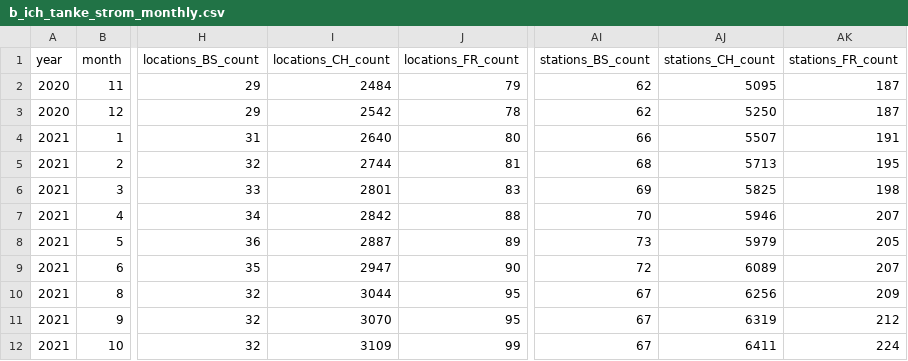
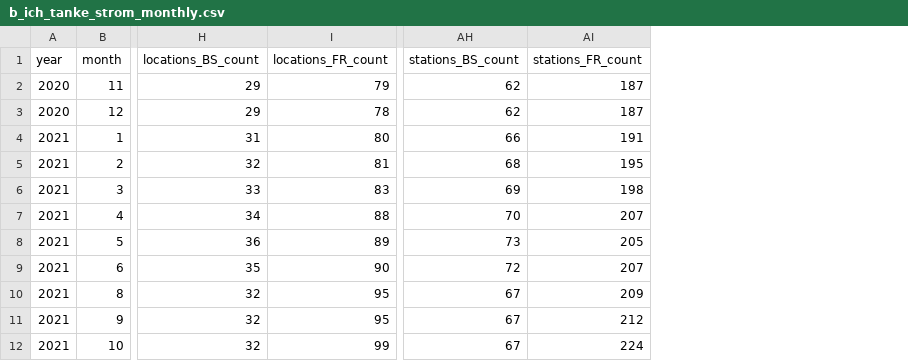
Before and after one commit to mikch06/deads1_project, a CSV file: data/bronze/b_ich_tanke_strom_monthly.csv, drawn as a sheet; only a part is shown, gaps mark what is left out; the diff names each change by its address in the sheet, - before the commit and + after, or states it on an @@ line.

```diff
--- a/data/bronze/b_ich_tanke_strom_monthly.csv
+++ b/data/bronze/b_ich_tanke_strom_monthly.csv
-column I (locations_CH_count), rows 2-12: 2484 | 2542 | 2640 | 2744 | 2801 | 2842 | 2887 | 2947 | 3044 | 3070 | 3109
-column AJ (stations_CH_count), rows 2-12: 5095 | 5250 | 5507 | 5713 | 5825 | 5946 | 5979 | 6089 | 6256 | 6319 | 6411
```
Also changed, not shown: data/landing/landesverbrauch-endverbrauch.csv, data/landing/stromproduktion.csv, 3 other files.
